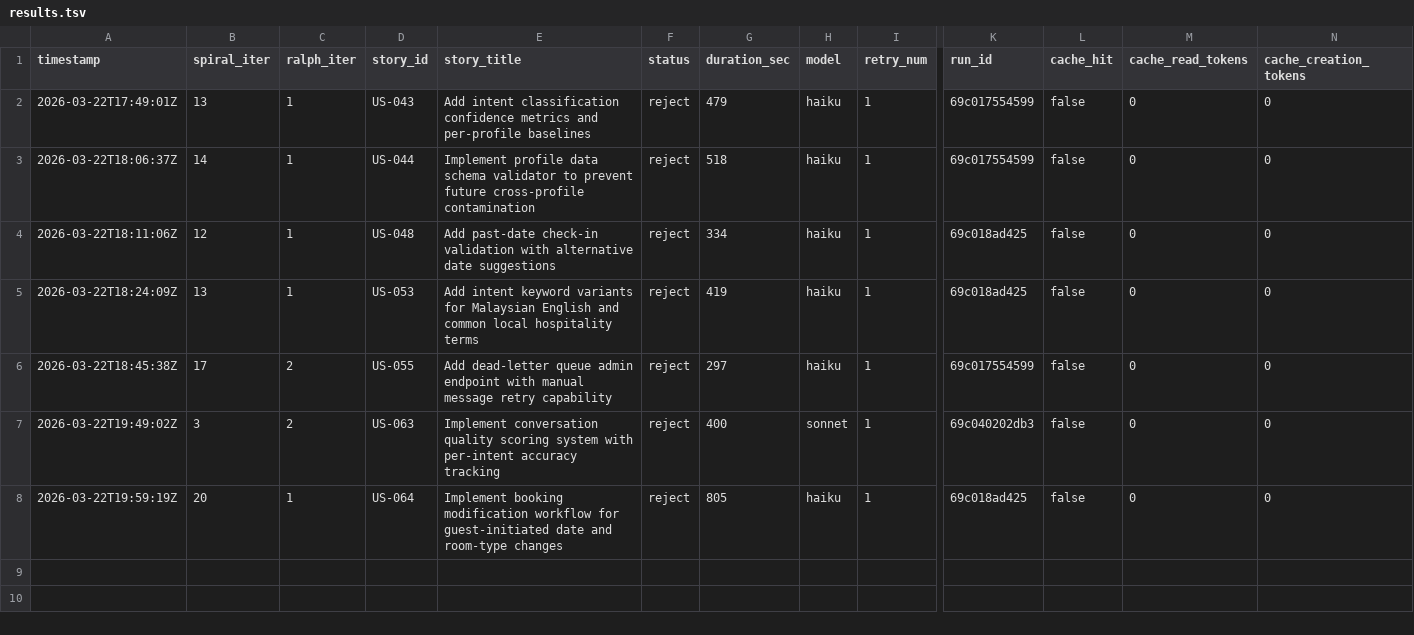
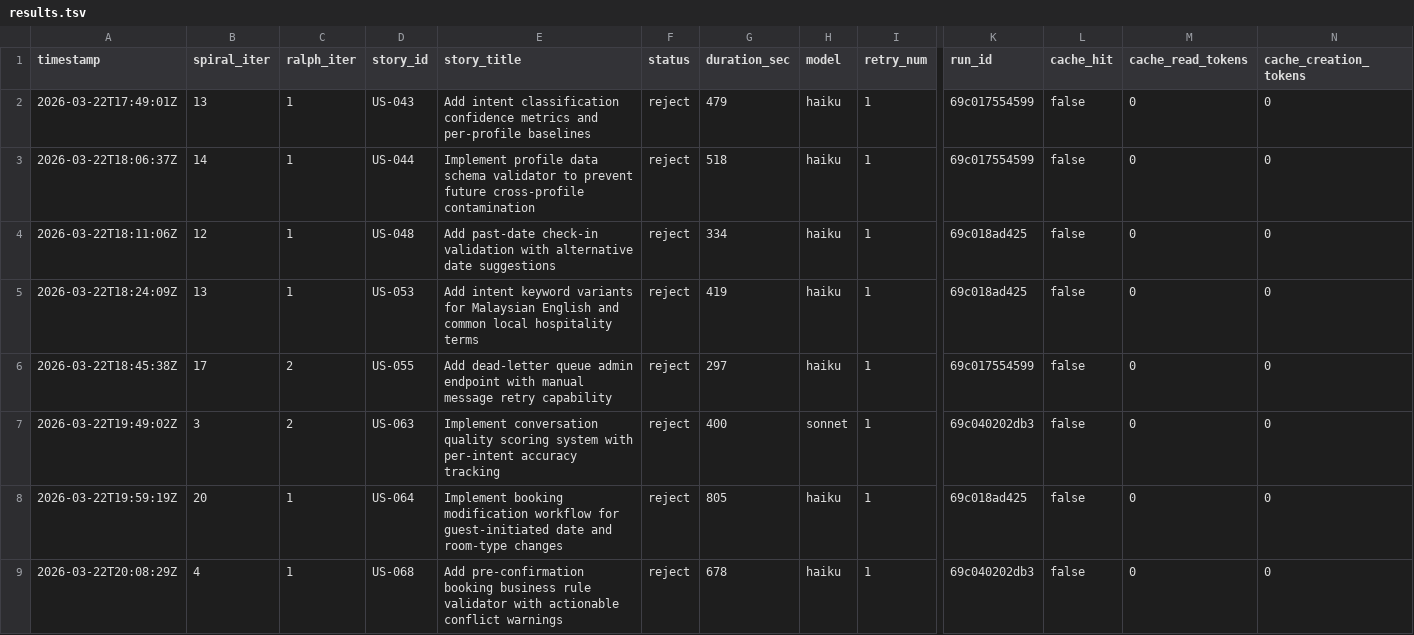
Before and after one commit to wenjyue84/rainbow-ai, a TSV file: results.tsv, drawn as a sheet; only a part is shown, gaps mark what is left out; rows hold the shown columns only; the diff names each change by its address in the sheet, - before the commit and + after, or states it on an @@ line.

Commit message:
feat(spiral): complete 1 stories (iter 4)

```diff
--- a/results.tsv
+++ b/results.tsv
+row 9: 2026-03-22T20:08:29Z | 4 | 1 | US-068 | Add pre-confirmation booking business rule validator with actionable conflict warnings | reject | 678 | haiku | 1 | 69c040202db3 | false | 0 | 0
```
Also changed, not shown: 3 other files.
